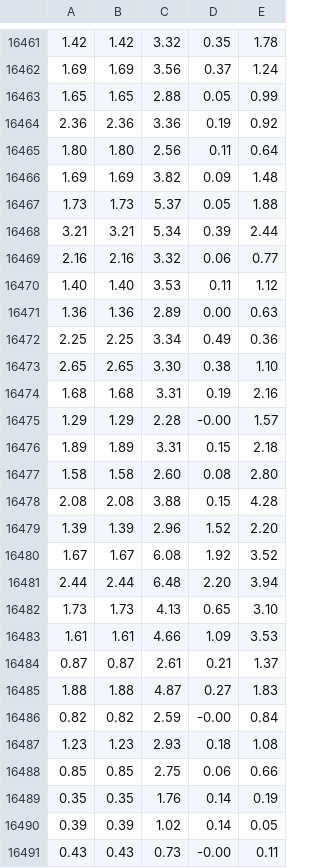
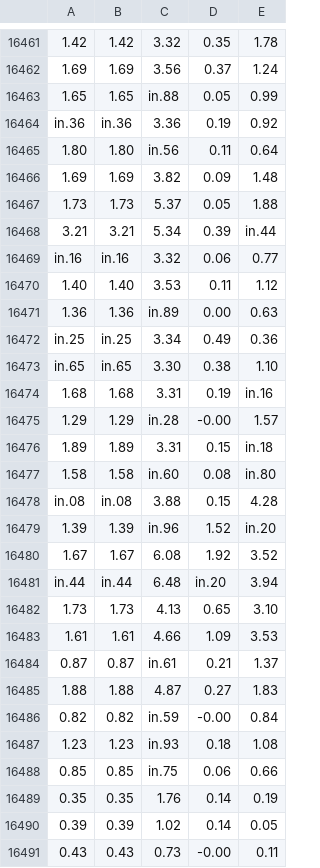
Before and after one commit to 24-DSDN142/music-visualiser-isse-dotcom, a CSV file: volumes.csv, drawn as a sheet; only a part is shown, gaps mark what is left out; the diff covers the shown part only.

```diff
--- a/volumes.csv
+++ b/volumes.csv
@@ -16462,28 +16462,28 @@
 1.69,1.69,3.56,0.37,1.24
-1.65,1.65,2.88,0.05,0.99
-2.36,2.36,3.36,0.19,0.92
-1.80,1.80,2.56,0.11,0.64
+1.65,1.65,in.88,0.05,0.99
+in.36,in.36,3.36,0.19,0.92
+1.80,1.80,in.56,0.11,0.64
 1.69,1.69,3.82,0.09,1.48
 1.73,1.73,5.37,0.05,1.88
-3.21,3.21,5.34,0.39,2.44
-2.16,2.16,3.32,0.06,0.77
+3.21,3.21,5.34,0.39,in.44
+in.16,in.16,3.32,0.06,0.77
 1.40,1.40,3.53,0.11,1.12
-1.36,1.36,2.89,0.00,0.63
-2.25,2.25,3.34,0.49,0.36
-2.65,2.65,3.30,0.38,1.10
-1.68,1.68,3.31,0.19,2.16
-1.29,1.29,2.28,-0.00,1.57
-1.89,1.89,3.31,0.15,2.18
-1.58,1.58,2.60,0.08,2.80
-2.08,2.08,3.88,0.15,4.28
-1.39,1.39,2.96,1.52,2.20
+1.36,1.36,in.89,0.00,0.63
+in.25,in.25,3.34,0.49,0.36
+in.65,in.65,3.30,0.38,1.10
+1.68,1.68,3.31,0.19,in.16
+1.29,1.29,in.28,-0.00,1.57
+1.89,1.89,3.31,0.15,in.18
+1.58,1.58,in.60,0.08,in.80
+in.08,in.08,3.88,0.15,4.28
+1.39,1.39,in.96,1.52,in.20
 1.67,1.67,6.08,1.92,3.52
-2.44,2.44,6.48,2.20,3.94
+in.44,in.44,6.48,in.20,3.94
 1.73,1.73,4.13,0.65,3.10
 1.61,1.61,4.66,1.09,3.53
-0.87,0.87,2.61,0.21,1.37
+0.87,0.87,in.61,0.21,1.37
 1.88,1.88,4.87,0.27,1.83
-0.82,0.82,2.59,-0.00,0.84
-1.23,1.23,2.93,0.18,1.08
-0.85,0.85,2.75,0.06,0.66
+0.82,0.82,in.59,-0.00,0.84
+1.23,1.23,in.93,0.18,1.08
+0.85,0.85,in.75,0.06,0.66
 0.35,0.35,1.76,0.14,0.19
```
Also changed, not shown: 1 added row, 1 removed row and 64 edited cells elsewhere in this file, 8 other files.
